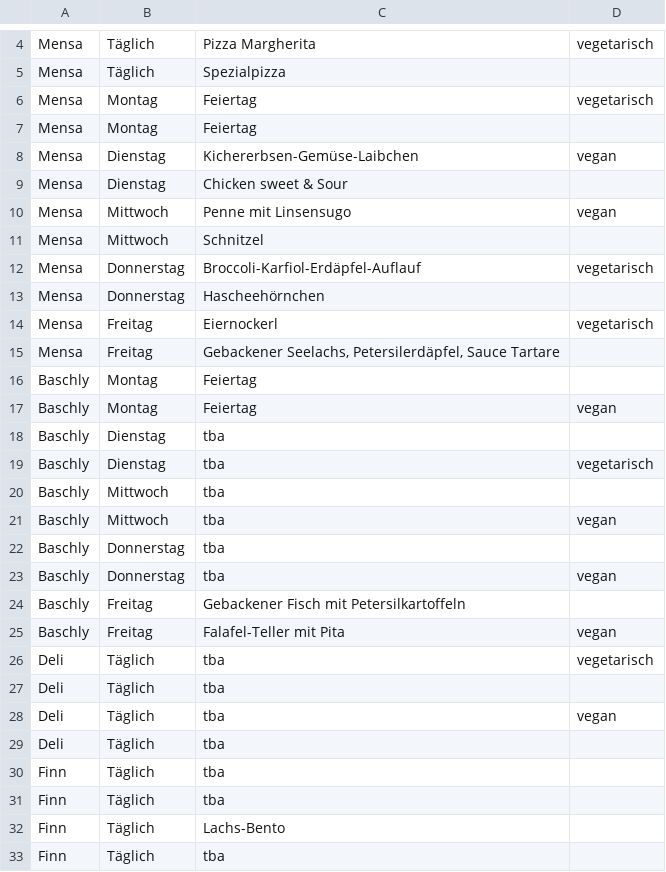
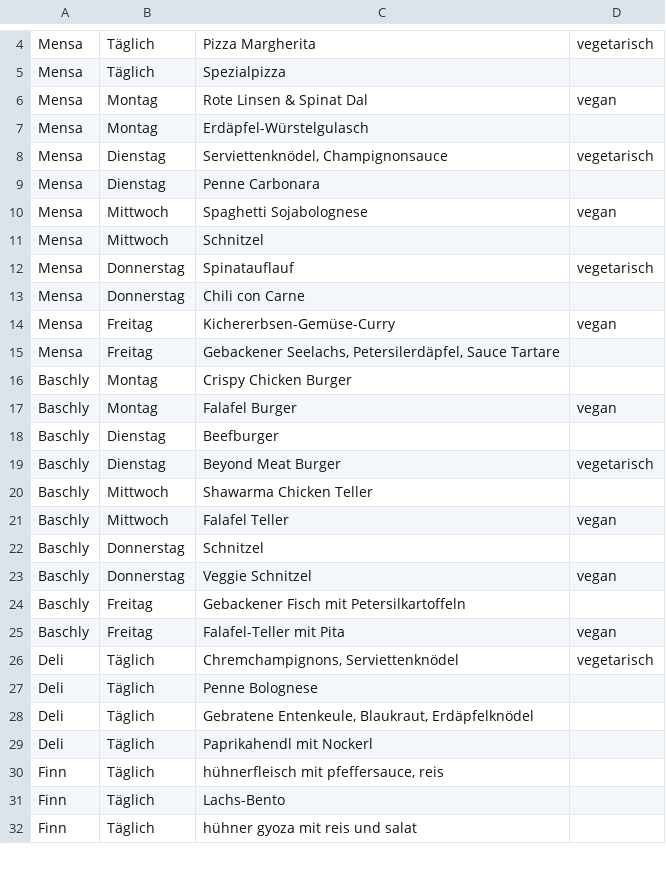
Before and after one commit to ClaraHimmelbauer/mittagsmenue_wu, a CSV file: data/menues.csv, drawn as a sheet; only a part is shown, gaps mark what is left out; the diff covers the shown part only.

Commit message:
update for this week. finn hat 1 wochenmenü weniger

```diff
--- a/data/menues.csv
+++ b/data/menues.csv
@@ -5,29 +5,28 @@ Mensa;Täglich;Pizza Margherita;vegetarisch
 Mensa;Täglich;Spezialpizza;
-Mensa;Montag;Feiertag;vegetarisch
-Mensa;Montag;Feiertag;
-Mensa;Dienstag;Kichererbsen-Gemüse-Laibchen;vegan
-Mensa;Dienstag;Chicken sweet & Sour;
-Mensa;Mittwoch;Penne mit Linsensugo;vegan
+Mensa;Montag;Rote Linsen & Spinat Dal;vegan
+Mensa;Montag;Erdäpfel-Würstelgulasch;
+Mensa;Dienstag;Serviettenknödel, Champignonsauce;vegetarisch
+Mensa;Dienstag;Penne Carbonara;
+Mensa;Mittwoch;Spaghetti Sojabolognese;vegan
 Mensa;Mittwoch;Schnitzel;
-Mensa;Donnerstag;Broccoli-Karfiol-Erdäpfel-Auflauf;vegetarisch
-Mensa;Donnerstag;Hascheehörnchen;
-Mensa;Freitag;Eiernockerl;vegetarisch
+Mensa;Donnerstag;Spinatauflauf;vegetarisch
+Mensa;Donnerstag;Chili con Carne;
+Mensa;Freitag;Kichererbsen-Gemüse-Curry;vegan
 Mensa;Freitag;Gebackener Seelachs, Petersilerdäpfel, Sauce Tartare;
-Baschly;Montag;Feiertag;
-Baschly;Montag;Feiertag;vegan
-Baschly;Dienstag;tba;
-Baschly;Dienstag;tba;vegetarisch
-Baschly;Mittwoch;tba;
-Baschly;Mittwoch;tba;vegan
-Baschly;Donnerstag;tba;
-Baschly;Donnerstag;tba;vegan
+Baschly;Montag;Crispy Chicken Burger;
+Baschly;Montag;Falafel Burger;vegan
+Baschly;Dienstag;Beefburger;
+Baschly;Dienstag;Beyond Meat Burger;vegetarisch
+Baschly;Mittwoch;Shawarma Chicken Teller;
+Baschly;Mittwoch;Falafel Teller;vegan
+Baschly;Donnerstag;Schnitzel;
+Baschly;Donnerstag;Veggie Schnitzel;vegan
 Baschly;Freitag;Gebackener Fisch mit Petersilkartoffeln;
 Baschly;Freitag;Falafel-Teller mit Pita;vegan
-Deli;Täglich;tba;vegetarisch
-Deli;Täglich;tba;
-Deli;Täglich;tba;vegan
-Deli;Täglich;tba;
-Finn;Täglich;tba;
-Finn;Täglich;tba;
+Deli;Täglich;Chremchampignons, Serviettenknödel;vegetarisch
+Deli;Täglich;Penne Bolognese;
+Deli;Täglich;Gebratene Entenkeule, Blaukraut, Erdäpfelknödel;
+Deli;Täglich;Paprikahendl mit Nockerl;
+Finn;Täglich;hühnerfleisch mit pfeffersauce, reis;
 Finn;Täglich;Lachs-Bento;
-Finn;Täglich;tba;
+Finn;Täglich;hühner gyoza mit reis und salat;
```
Also changed, not shown: 56 edited cells elsewhere in this file.
